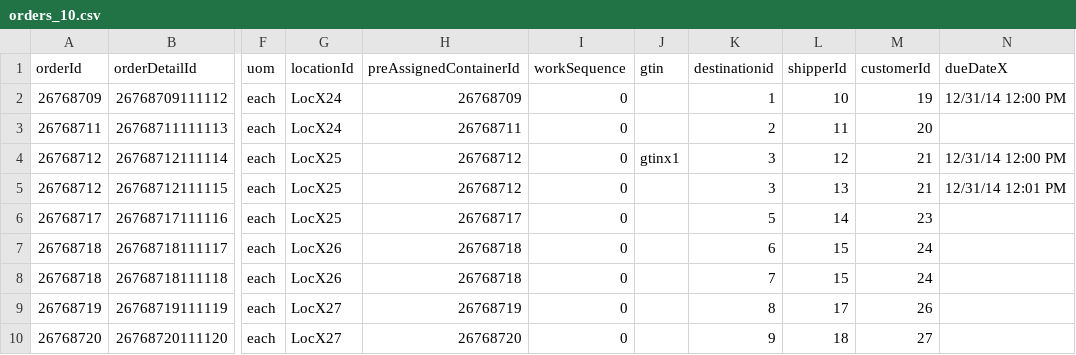
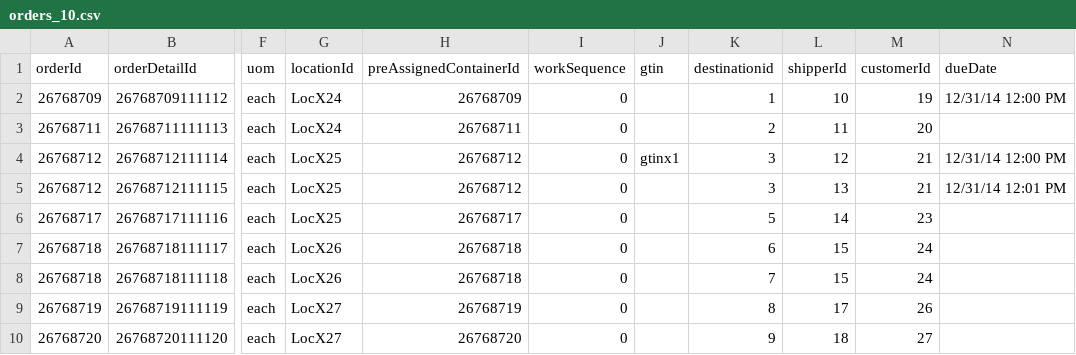
Before and after one commit to codeshelf/Codeshelf, a CSV file: facility-setup-script/orders_10.csv, drawn as a sheet; only a part is shown, gaps mark what is left out; the diff names each change by its address in the sheet, - before the commit and + after, or states it on an @@ line.

```diff
--- a/facility-setup-script/orders_10.csv
+++ b/facility-setup-script/orders_10.csv
-N1: dueDateX
+N1: dueDate
```
Also changed, not shown: 4 other files.
